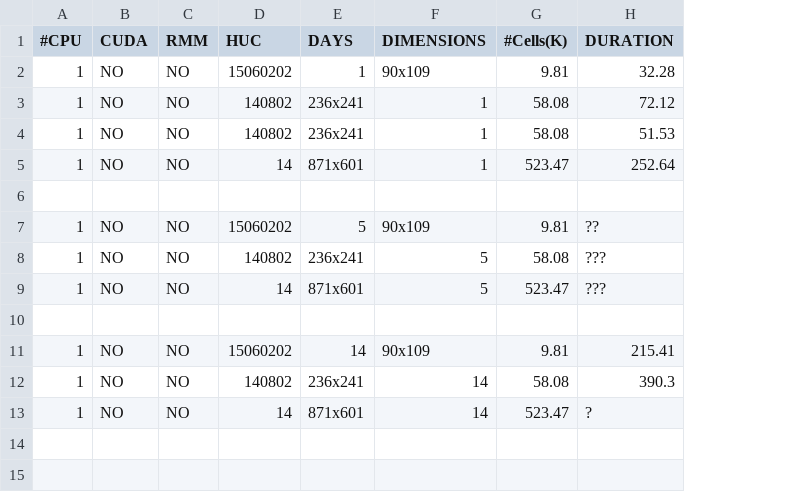
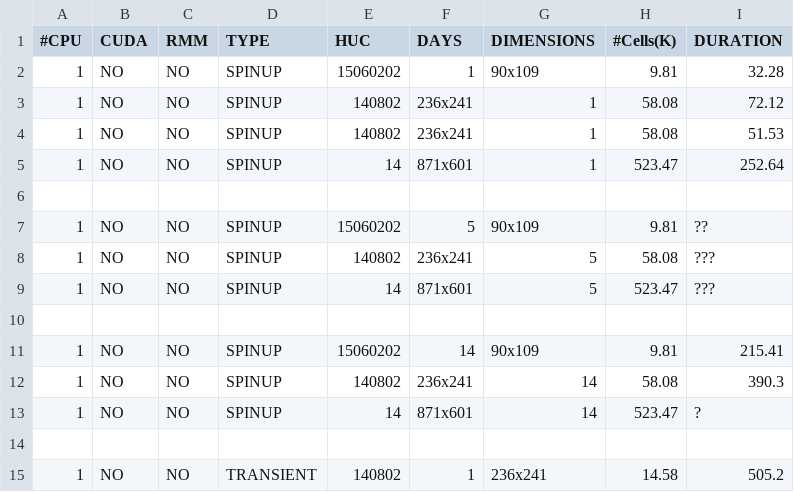
Before and after one commit to wh3248/bill-play, a CSV file: parflow_cpu/timings.csv, drawn as a sheet; the diff names each change by its address in the sheet, - before the commit and + after, or states it on an @@ line.

```diff
--- a/parflow_cpu/timings.csv
+++ b/parflow_cpu/timings.csv
+column D (TYPE), rows 2-13: SPINUP | SPINUP | SPINUP | SPINUP |  | SPINUP | SPINUP | SPINUP |  | SPINUP | SPINUP | SPINUP
+row 14: (empty)
+row 15: 1 | NO | NO | TRANSIENT | 140802 | 1 | 236x241 | 14.58 | 505.2
```
Also changed, not shown: parflow_cuda/timings.csv, 8 other files.
